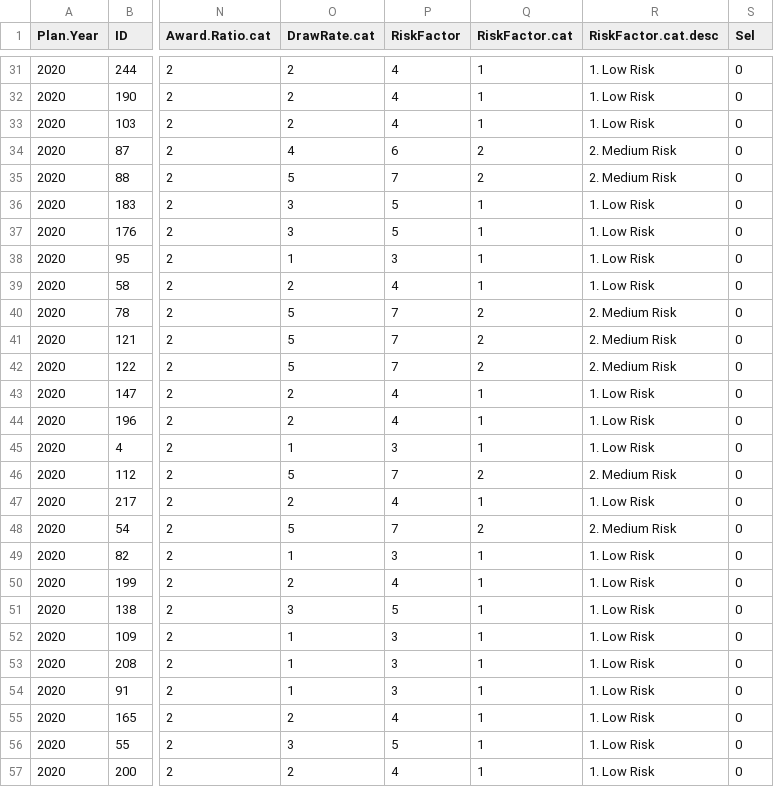
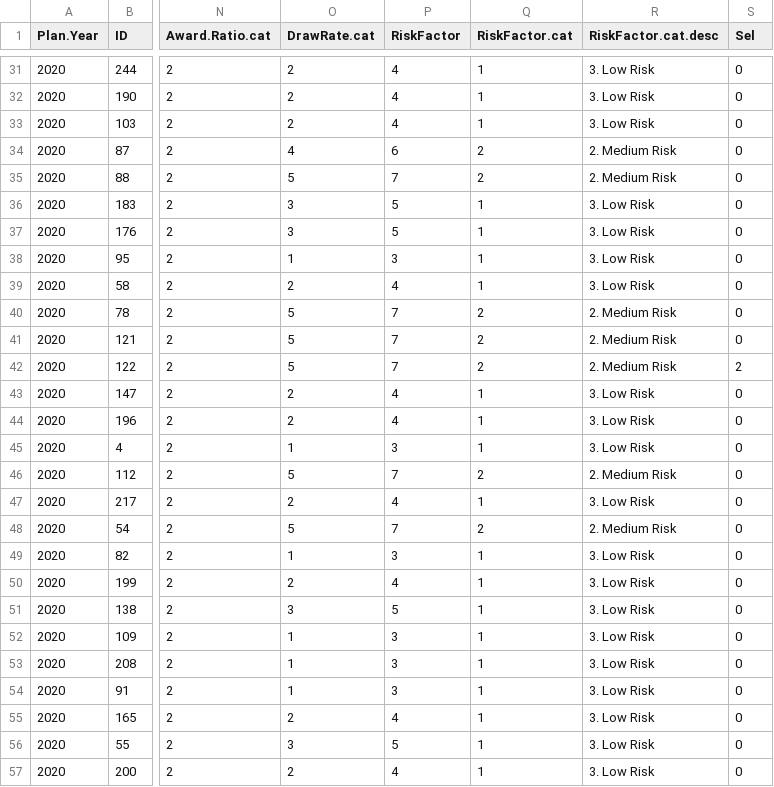
Before and after one commit to commdevcle/RiskFactor, a CSV file: PR02RiskFactor.csv, drawn as a sheet; only a part is shown, gaps mark what is left out; the diff covers the shown part only; the diff names each change by its address in the sheet, - before the commit and + after, or states it on an @@ line.

```diff
--- a/PR02RiskFactor.csv
+++ b/PR02RiskFactor.csv
-R31:R33 (RiskFactor.cat.desc): 1. Low Risk
+R31:R33 (RiskFactor.cat.desc): 3. Low Risk
-R36:R39 (RiskFactor.cat.desc): 1. Low Risk
+R36:R39 (RiskFactor.cat.desc): 3. Low Risk
-S42 (Sel): 0
+S42 (Sel): 2
-R43:R45 (RiskFactor.cat.desc): 1. Low Risk
+R43:R45 (RiskFactor.cat.desc): 3. Low Risk
-R47 (RiskFactor.cat.desc): 1. Low Risk
+R47 (RiskFactor.cat.desc): 3. Low Risk
-R49:R57 (RiskFactor.cat.desc): 1. Low Risk
+R49:R57 (RiskFactor.cat.desc): 3. Low Risk
```
Also changed, not shown: 95 edited cells elsewhere in this file, 1 other file.
